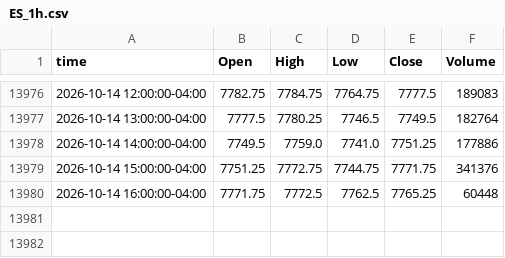
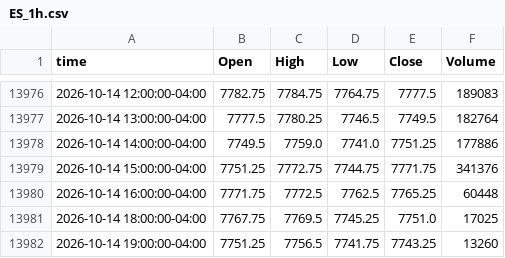
Before and after one commit to ductran1987/pharmd-bars, a CSV file: bars/ES_1h.csv, drawn as a sheet; only a part is shown, gaps mark what is left out; the diff names each change by its address in the sheet, - before the commit and + after, or states it on an @@ line.

```diff
--- a/bars/ES_1h.csv
+++ b/bars/ES_1h.csv
+row 13981: 2026-10-14 18:00:00-04:00 | 7767.75 | 7769.5 | 7745.25 | 7751.0 | 17025
+row 13982: 2026-10-14 19:00:00-04:00 | 7751.25 | 7756.5 | 7741.75 | 7743.25 | 13260
```
Also changed, not shown: bars/ES_5m.csv, bars/NQ_1h.csv, 1 other file.
